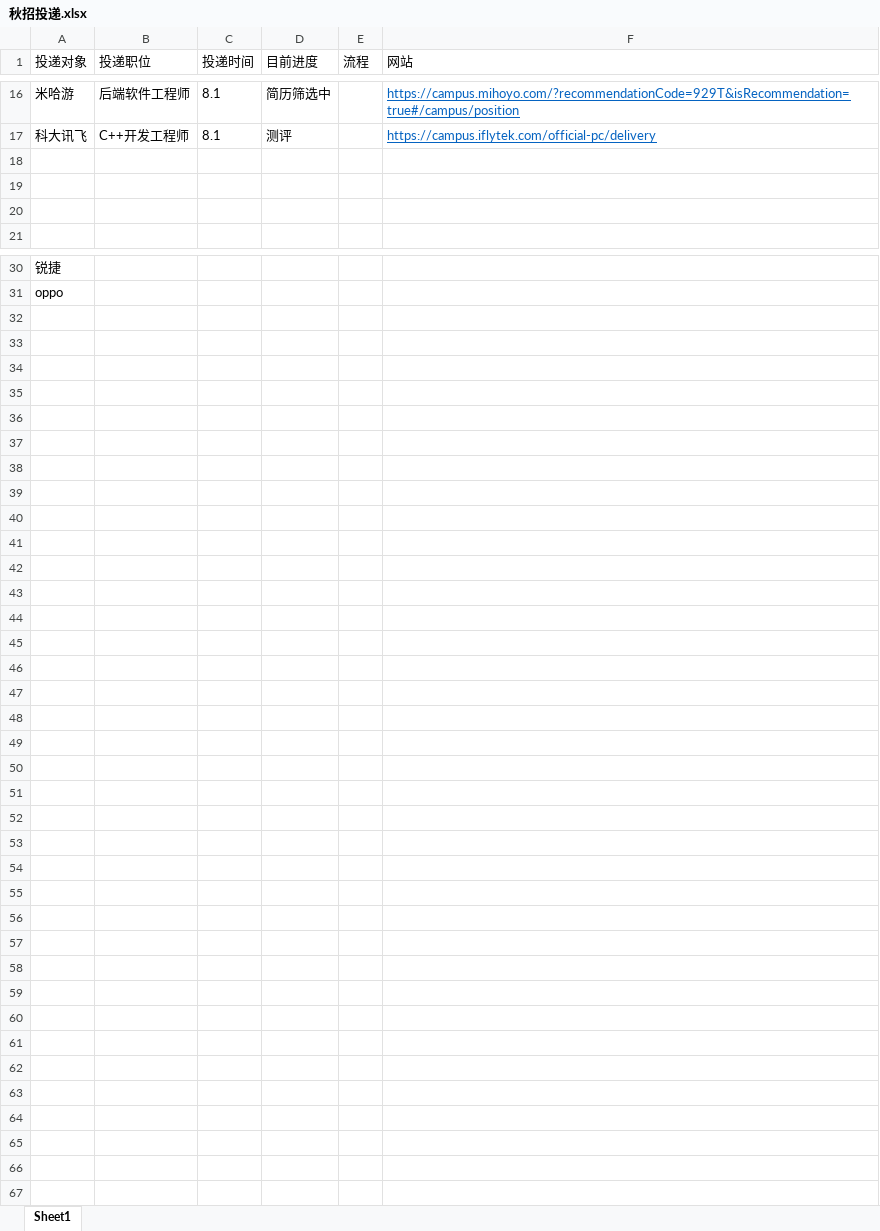
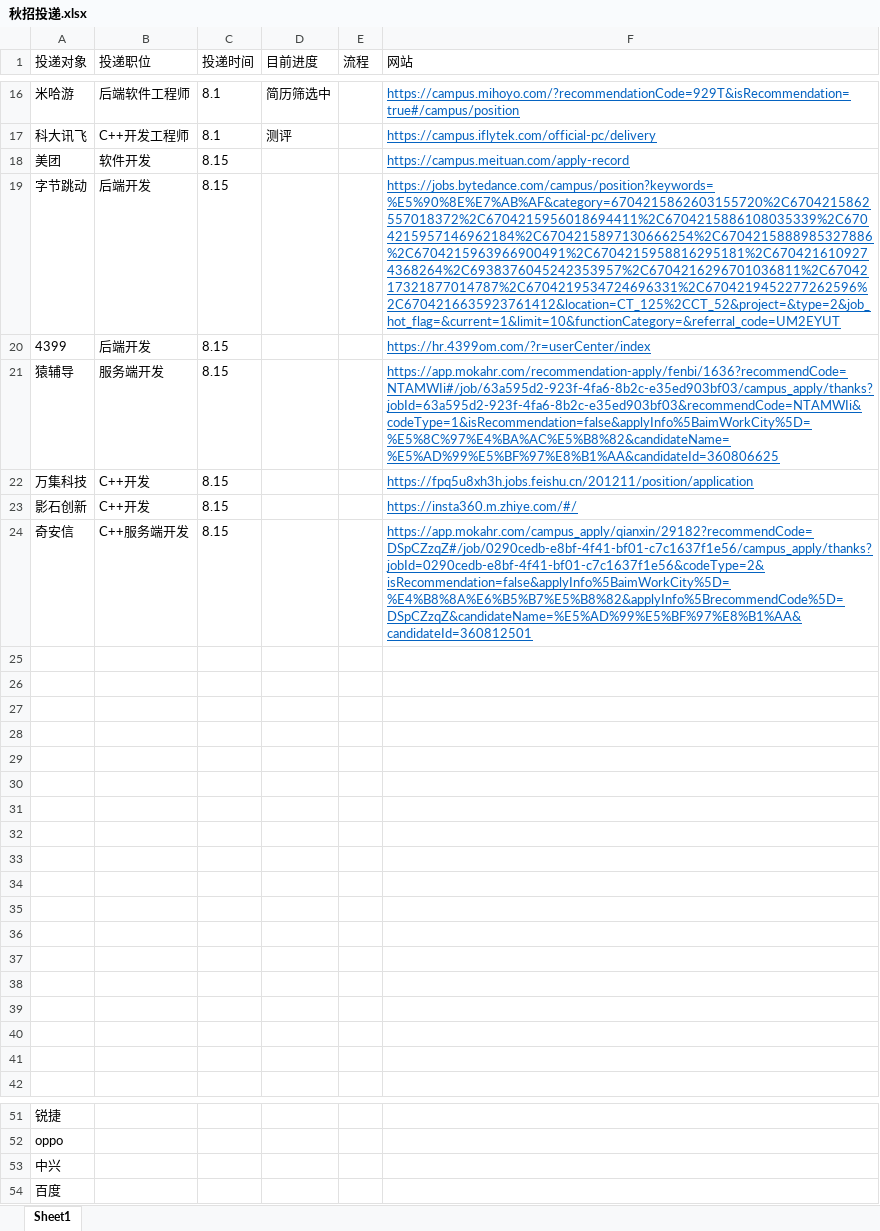
Before and after one commit to Freeeeeeedman/Notes-Of-CS, an Excel workbook: 秋招投递.xlsx, sheet Sheet1, drawn as a sheet; only a part is shown, gaps mark what is left out; values as stored, in another font and other column widths than the file's, no borders; the diff names each change by its address in the sheet, - before the commit and + after, or states it on an @@ line.

```diff
--- a/秋招投递.xlsx (sheet Sheet1)
+++ b/秋招投递.xlsx (sheet Sheet1)
+row 18: 美团 | 软件开发 | 8.15 |  |  | https://campus.meituan.com/apply-record
+row 19: 字节跳动 | 后端开发 | 8.15 |  |  | https://jobs.bytedance.com/campus/position?keywords=%E5%90%8E%E7%AB%AF&category=6704215862603155720%2C6704215862557018372%2C6704215956018694411%2C6704215886108035339%2C6704215957146962184%2C6704215897130666254%2C6704215888985327886%2C6704215963966900491%2C6704215958816295181%2C6704216109274368264%2C6938376045242353957%2C6704216296701036811%2C6704217321877014787%2C6704219534724696331%2C6704219452277262596%2C6704216635923761412&location=CT_125%2CCT_52&project=&type=2&job_hot_flag=&current=1&limit=10&functionCategory=&referral_code=UM2EYUT
+row 20: 4399 | 后端开发 | 8.15 |  |  | https://hr.4399om.com/?r=userCenter/index
+row 21: 猿辅导 | 服务端开发 | 8.15 |  |  | https://app.mokahr.com/recommendation-apply/fenbi/1636?recommendCode=NTAMWIi#/job/63a595d2-923f-4fa6-8b2c-e35ed903bf03/campus_apply/thanks?jobId=63a595d2-923f-4fa6-8b2c-e35ed903bf03&recommendCode=NTAMWIi&codeType=1&isRecommendation=false&applyInfo%5BaimWorkCity%5D=%E5%8C%97%E4%BA%AC%E5%B8%82&candidateName=%E5%AD%99%E5%BF%97%E8%B1%AA&candidateId=360806625
+row 22: 万集科技 | C++开发 | 8.15 |  |  | https://fpq5u8xh3h.jobs.feishu.cn/201211/position/application
+row 23: 影石创新 | C++开发 | 8.15 |  |  | https://insta360.m.zhiye.com/#/
+row 24: 奇安信 | C++服务端开发 | 8.15 |  |  | https://app.mokahr.com/campus_apply/qianxin/29182?recommendCode=DSpCZzqZ#/job/0290cedb-e8bf-4f41-bf01-c7c1637f1e56/campus_apply/thanks?jobId=0290cedb-e8bf-4f41-bf01-c7c1637f1e56&codeType=2&isRecommendation=false&applyInfo%5BaimWorkCity%5D=%E4%B8%8A%E6%B5%B7%E5%B8%82&applyInfo%5BrecommendCode%5D=DSpCZzqZ&candidateName=%E5%AD%99%E5%BF%97%E8%B1%AA&candidateId=360812501
+row 25: (empty)
+row 26: (empty)
+row 27: (empty)
+row 28: (empty)
+row 29: (empty)
+row 30: (empty)
+row 31: (empty)
+row 32: (empty)
+row 33: (empty)
+row 34: (empty)
+row 35: (empty)
+row 36: (empty)
+row 37: (empty)
+row 38: (empty)
+row 53: 中兴
+row 54: 百度
```
Also changed, not shown: 2 other files.
